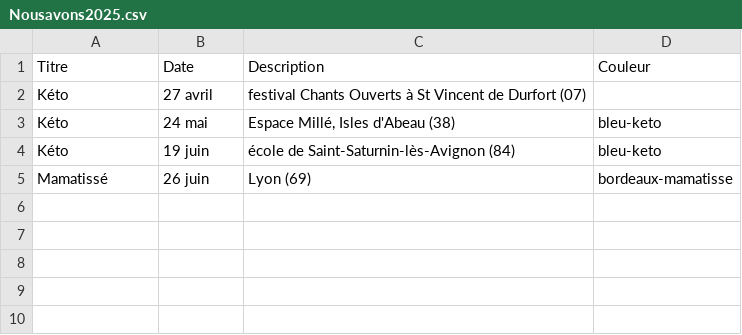
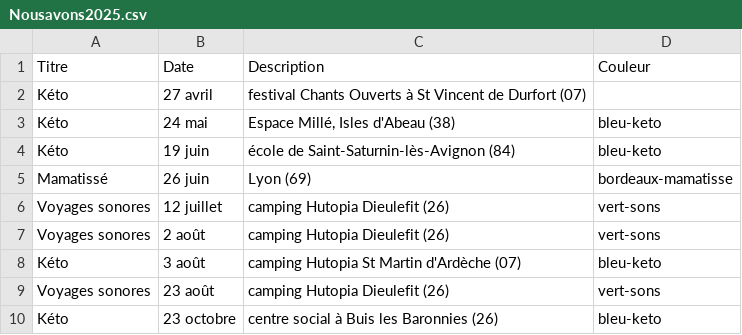
Before and after one commit to serpinet/ciesoham, a CSV file: Nousavons2025.csv, drawn as a sheet.

Commit message:
Update Nousavons2025.csv

```diff
--- a/Nousavons2025.csv
+++ b/Nousavons2025.csv
@@ -5 +5,6 @@ Kéto,19 juin,école de Saint-Saturnin-lès-Avignon (84),bleu-keto
 Mamatissé,26 juin,Lyon (69),bordeaux-mamatisse
+Voyages sonores,12 juillet,camping Hutopia Dieulefit (26),vert-sons
+Voyages sonores,2 août,camping Hutopia Dieulefit (26),vert-sons
+Kéto,3 août,camping Hutopia St Martin d'Ardèche (07),bleu-keto
+Voyages sonores,23 août,camping Hutopia Dieulefit (26),vert-sons
+Kéto,23 octobre,centre social à Buis les Baronnies (26),bleu-keto
```
